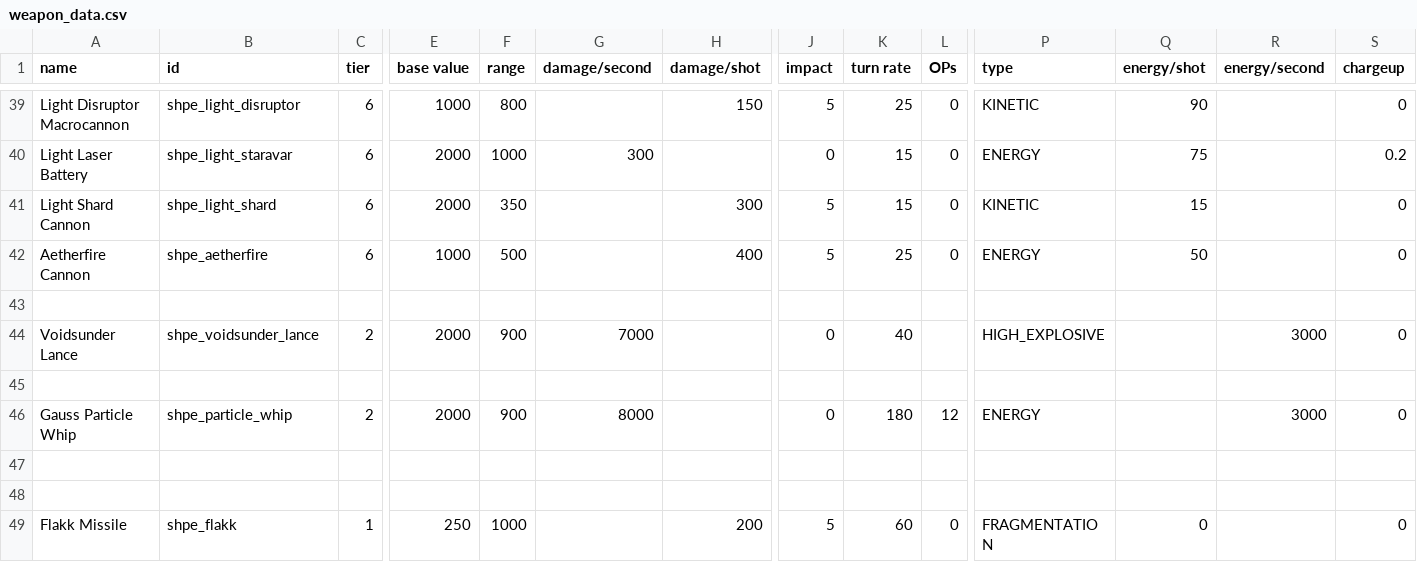
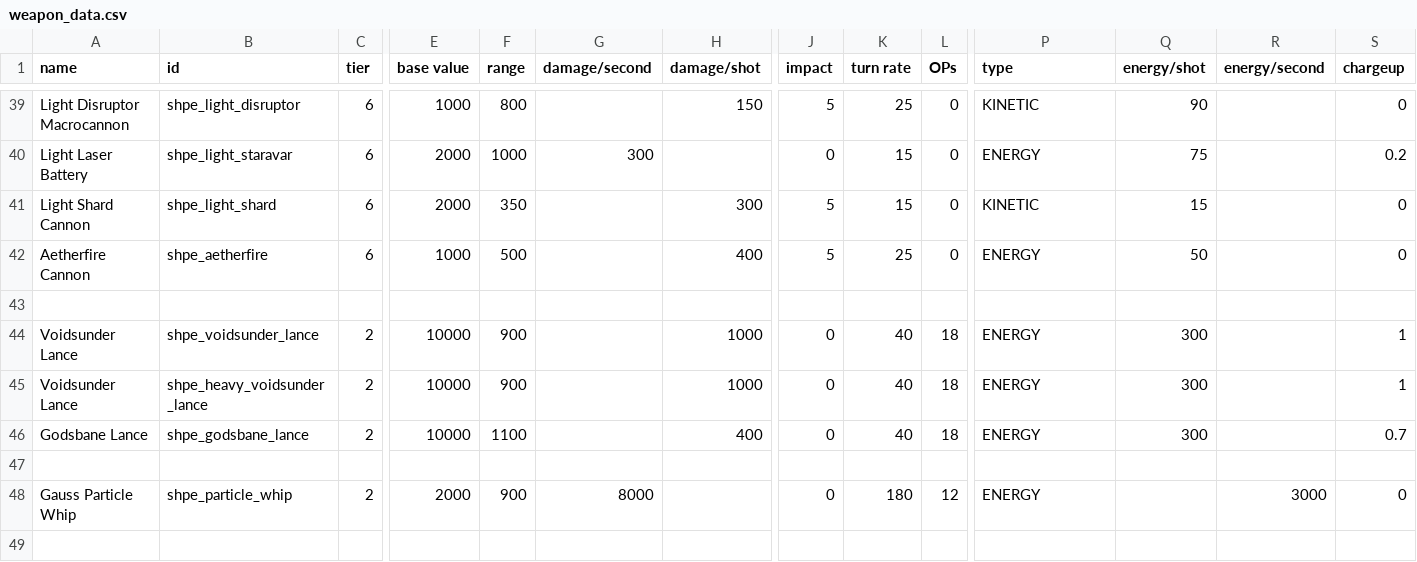
Before and after one commit to mok-slyk/Starhammer_40k_Persean_Expedition, a CSV file: data/weapons/weapon_data.csv, drawn as a sheet; only a part is shown, gaps mark what is left out; the shorter side is filled out with more unchanged rows; removed rows and columns are numbered as before the commit, all else as after; rows hold the shown columns only; the diff names each change by its address in the sheet, - before the commit and + after, or states it on an @@ line.

Commit message:
Add new and improved lances.

```diff
--- a/data/weapons/weapon_data.csv
+++ b/data/weapons/weapon_data.csv
-row 44: Voidsunder Lance | shpe_voidsunder_lance | 2 | 2000 | 900 | 7000 |  | 0 | 40 |  | HIGH_EXPLOSIVE |  | 3000 | 0
+row 44: Voidsunder Lance | shpe_voidsunder_lance | 2 | 10000 | 900 |  | 1000 | 0 | 40 | 18 | ENERGY | 300 |  | 1
+row 45: Voidsunder Lance | shpe_heavy_voidsunder_lance | 2 | 10000 | 900 |  | 1000 | 0 | 40 | 18 | ENERGY | 300 |  | 1
+row 46: Godsbane Lance | shpe_godsbane_lance | 2 | 10000 | 1100 |  | 400 | 0 | 40 | 18 | ENERGY | 300 |  | 0.7
```
Also changed, not shown: 22 other files.
